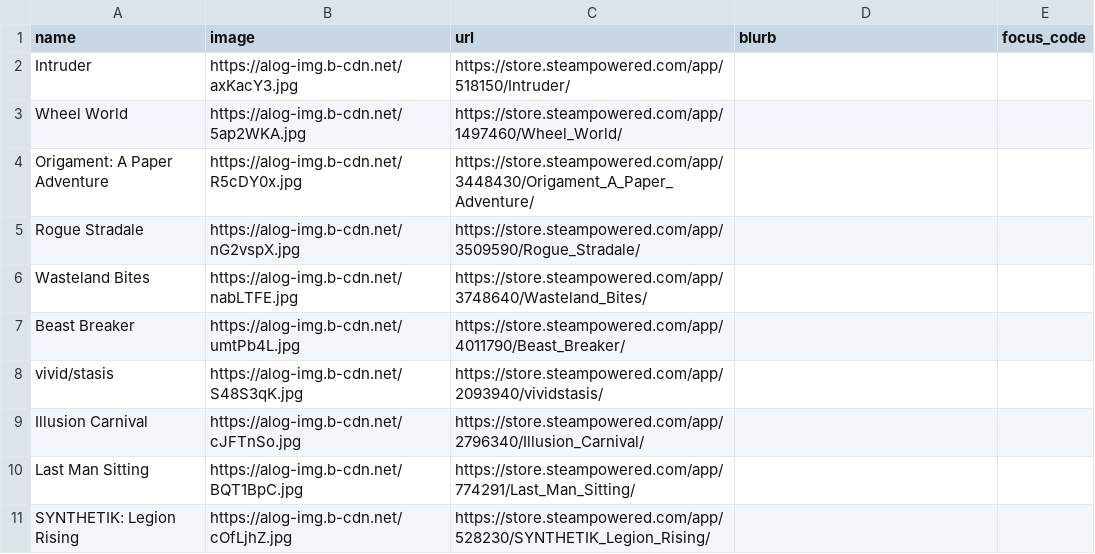
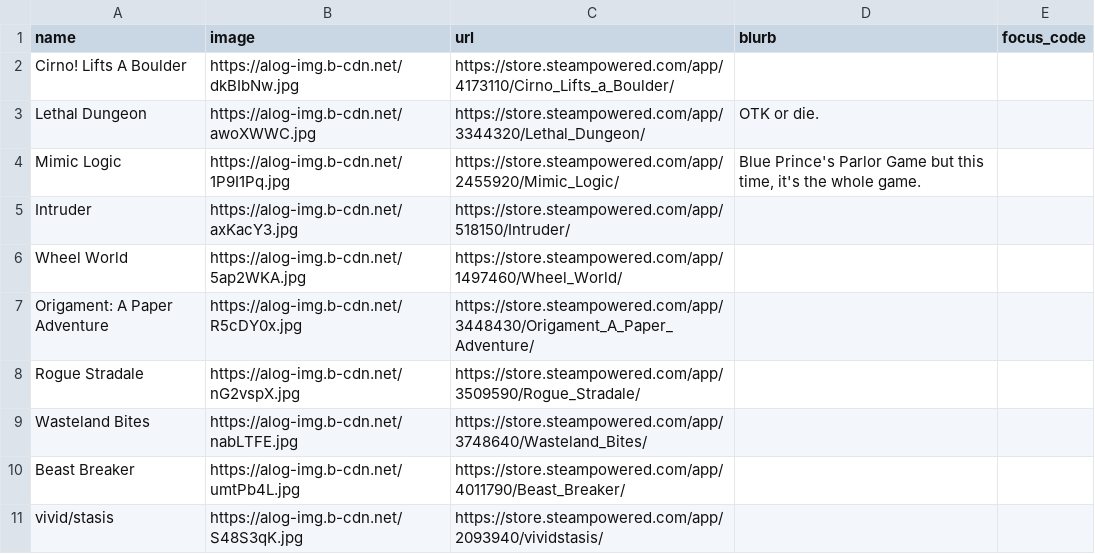
Before and after one commit to RaycatWhoDat/games-list, a CSV file: public/games.csv, drawn as a sheet; only a part is shown; the shorter side is filled out with more unchanged rows; the diff names each change by its address in the sheet, - before the commit and + after, or states it on an @@ line.

Commit message:
Add new games to games.csv

```diff
--- a/public/games.csv
+++ b/public/games.csv
+row 2: Cirno! Lifts A Boulder | https://alog-img.b-cdn.net/dkBIbNw.jpg | https://store.steampowered.com/app/4173110/Cirno_Lifts_a_Boulder/
+row 3: Lethal Dungeon | https://alog-img.b-cdn.net/awoXWWC.jpg | https://store.steampowered.com/app/3344320/Lethal_Dungeon/ | OTK or die.
+row 4: Mimic Logic | https://alog-img.b-cdn.net/1P9I1Pq.jpg | https://store.steampowered.com/app/2455920/Mimic_Logic/ | Blue Prince's Parlor Game but this time, it's the whole game.
```
